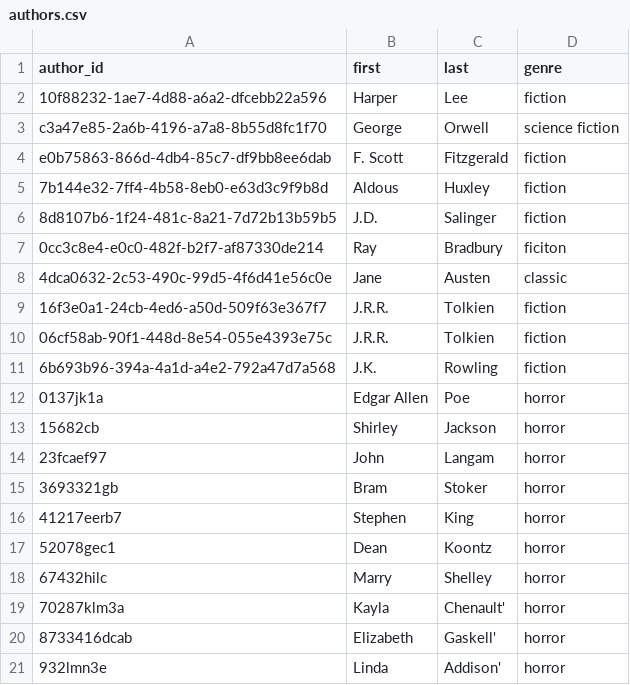
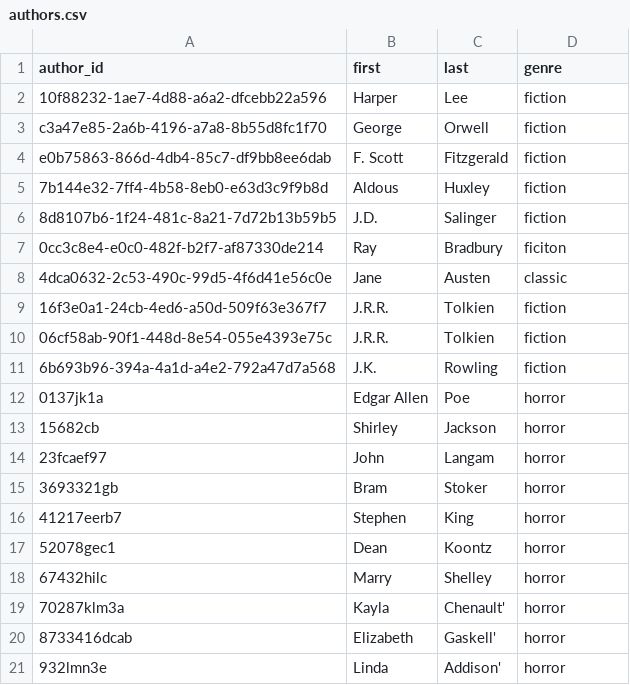
Before and after one commit to S572396/datafun-05-sql, a CSV file: data/authors.csv, drawn as a sheet.

```diff
--- a/data/authors.csv
+++ b/data/authors.csv
@@ -2,3 +2,3 @@ author_id,first,last,genre
 10f88232-1ae7-4d88-a6a2-dfcebb22a596,Harper,Lee, fiction
-c3a47e85-2a6b-4196-a7a8-8b55d8fc1f70,George,Orwell, science fiction
+c3a47e85-2a6b-4196-a7a8-8b55d8fc1f70,George,Orwell, fiction
 e0b75863-866d-4db4-85c7-df9bb8ee6dab,F. Scott,Fitzgerald, fiction
```
Also changed, not shown: 4 other files.
